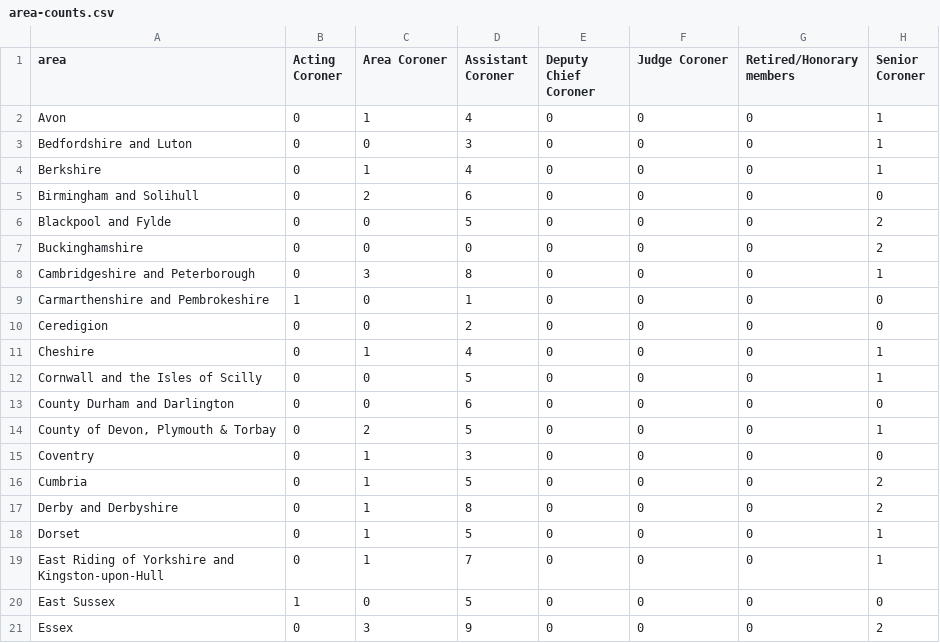
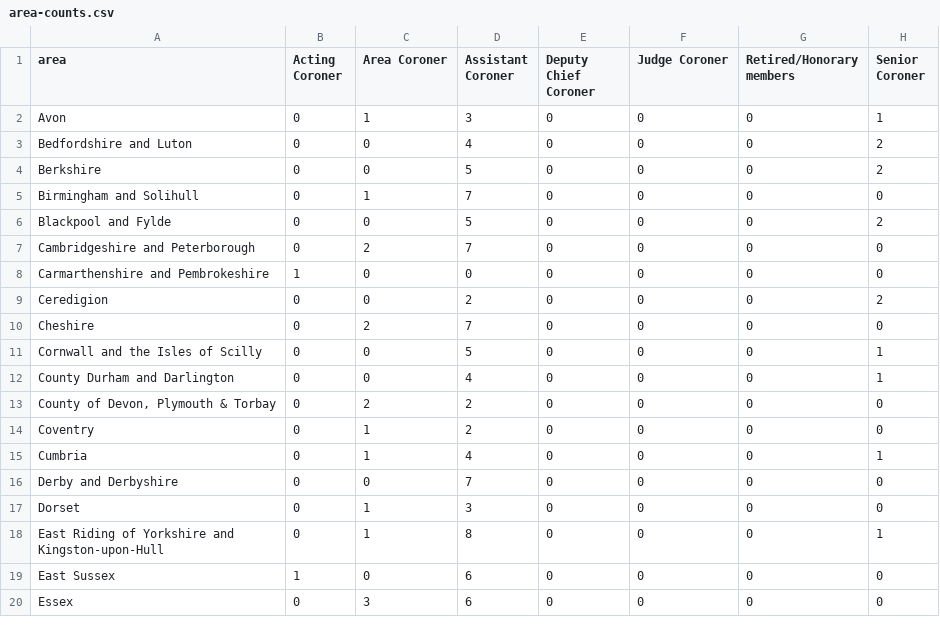
Before and after one commit to Mr-Helpful/preventable-deaths-scraper, a CSV file: src/analyse/counts/data/name/area-counts.csv, drawn as a sheet; only a part is shown; the diff covers the shown part only.

```diff
--- a/src/analyse/counts/data/name/area-counts.csv
+++ b/src/analyse/counts/data/name/area-counts.csv
@@ -1,21 +1,20 @@
 area,Acting Coroner,Area Coroner,Assistant Coroner,Deputy Chief Coroner,Judge Coroner,Retired/Honorary members,Senior Coroner
-Avon,0,1,4,0,0,0,1
-Bedfordshire and Luton,0,0,3,0,0,0,1
-Berkshire,0,1,4,0,0,0,1
-Birmingham and Solihull,0,2,6,0,0,0,0
+Avon,0,1,3,0,0,0,1
+Bedfordshire and Luton,0,0,4,0,0,0,2
+Berkshire,0,0,5,0,0,0,2
+Birmingham and Solihull,0,1,7,0,0,0,0
 Blackpool and Fylde,0,0,5,0,0,0,2
-Buckinghamshire,0,0,0,0,0,0,2
-Cambridgeshire and Peterborough,0,3,8,0,0,0,1
-Carmarthenshire and Pembrokeshire,1,0,1,0,0,0,0
-Ceredigion,0,0,2,0,0,0,0
-Cheshire,0,1,4,0,0,0,1
+Cambridgeshire and Peterborough,0,2,7,0,0,0,0
+Carmarthenshire and Pembrokeshire,1,0,0,0,0,0,0
+Ceredigion,0,0,2,0,0,0,2
+Cheshire,0,2,7,0,0,0,0
 Cornwall and the Isles of Scilly,0,0,5,0,0,0,1
-County Durham and Darlington,0,0,6,0,0,0,0
-"County of Devon, Plymouth & Torbay",0,2,5,0,0,0,1
-Coventry,0,1,3,0,0,0,0
-Cumbria,0,1,5,0,0,0,2
-Derby and Derbyshire,0,1,8,0,0,0,2
-Dorset,0,1,5,0,0,0,1
-East Riding of Yorkshire and Kingston-upon-Hull,0,1,7,0,0,0,1
-East Sussex,1,0,5,0,0,0,0
-Essex,0,3,9,0,0,0,2
+County Durham and Darlington,0,0,4,0,0,0,1
+"County of Devon, Plymouth & Torbay",0,2,2,0,0,0,0
+Coventry,0,1,2,0,0,0,0
+Cumbria,0,1,4,0,0,0,1
+Derby and Derbyshire,0,0,7,0,0,0,0
+Dorset,0,1,3,0,0,0,0
+East Riding of Yorkshire and Kingston-upon-Hull,0,1,8,0,0,0,1
+East Sussex,1,0,6,0,0,0,0
+Essex,0,3,6,0,0,0,0
```
Also changed, not shown: 2 added rows, 1 removed row and 66 edited cells elsewhere in this file, src/analyse/counts/data/sent/name-statuses.csv, src/analyse/counts/data/sent/rcpt-statuses.csv, 23 other files.
